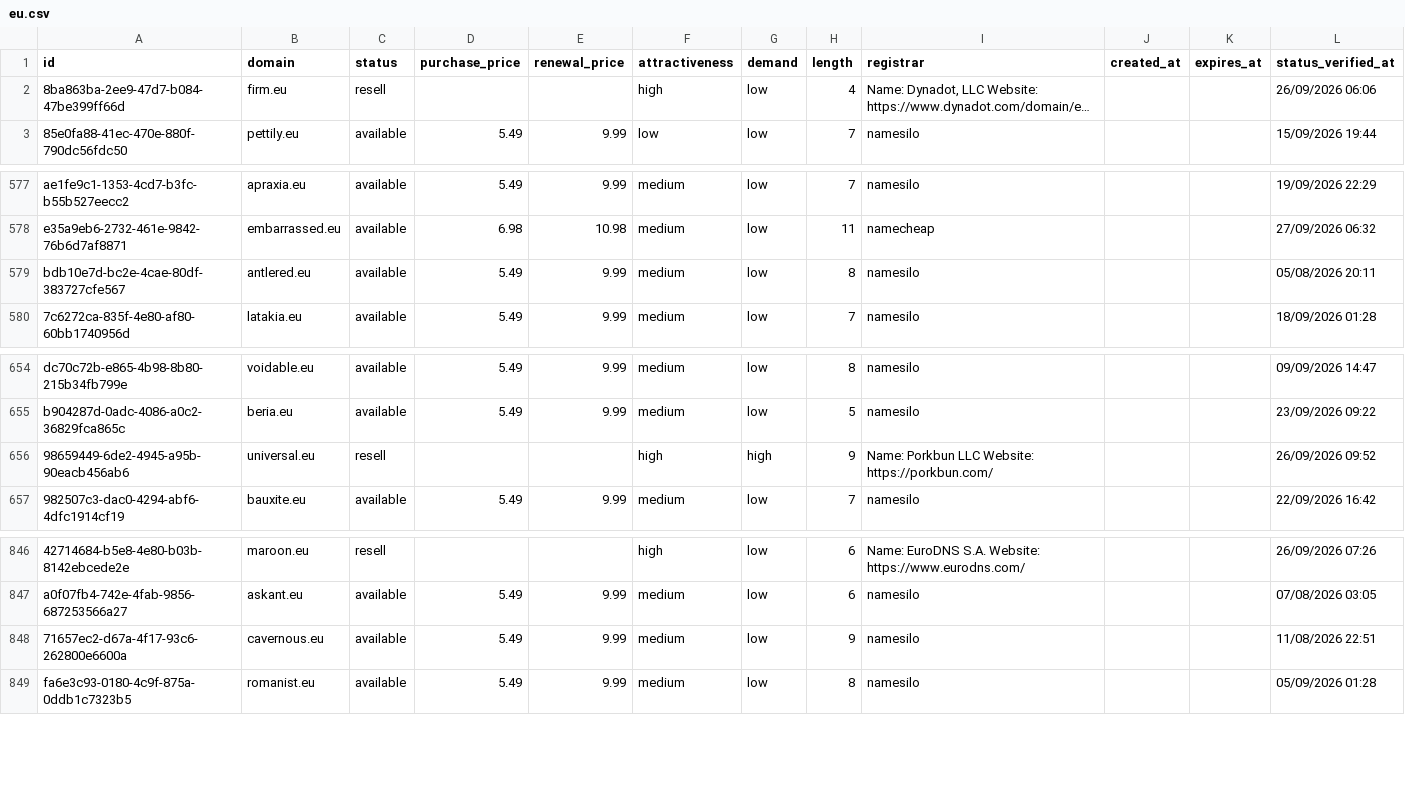
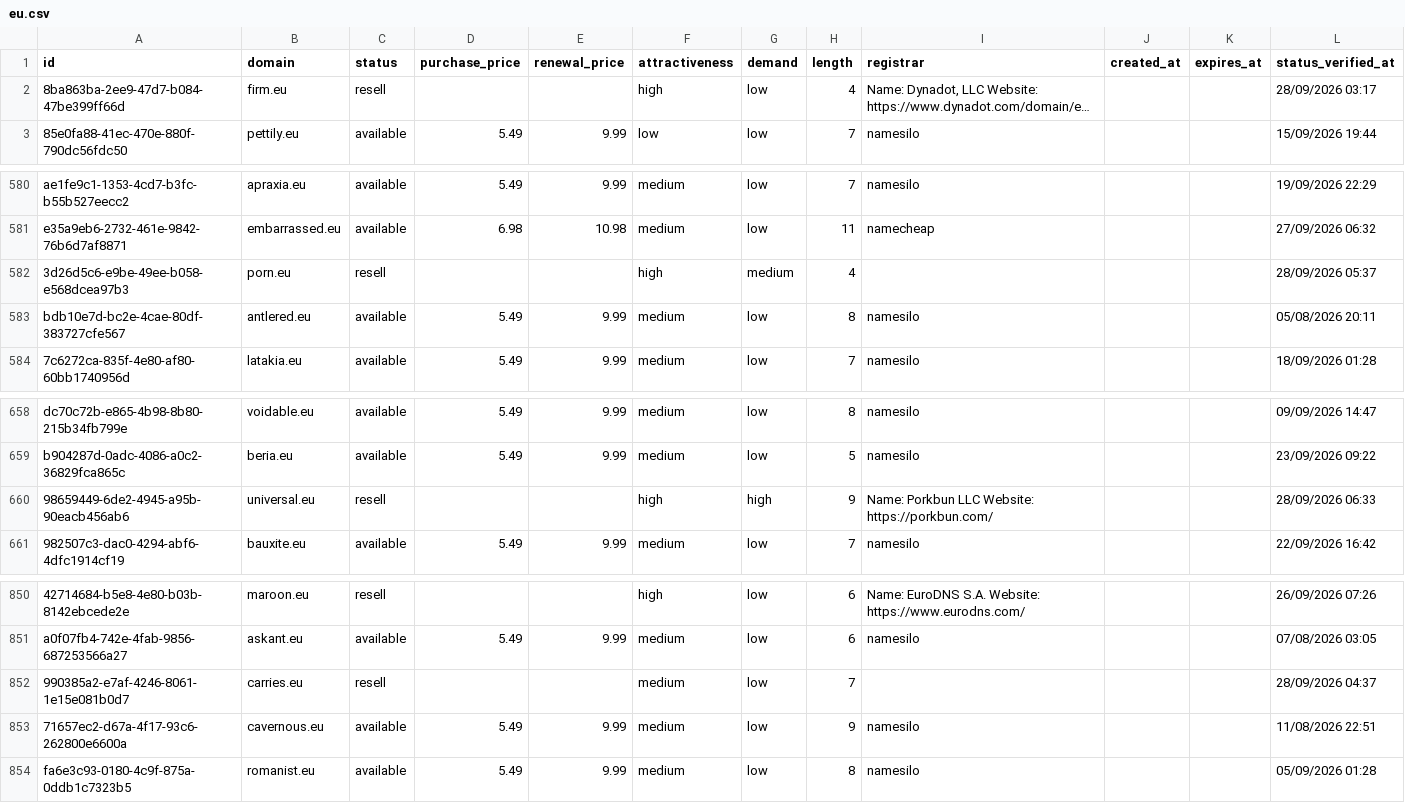
Before and after one commit to UniqueDomains/eu-oneword-domains, a CSV file: eu.csv, drawn as a sheet; only a part is shown, gaps mark what is left out; long unchanged cells end in …; addresses are those after the commit; the diff covers the shown part only; the diff names each change by its address in the sheet, - before the commit and + after, or states it on an @@ line.

```diff
--- a/eu.csv
+++ b/eu.csv
-L2 (status_verified_at): 26/09/2026 06:06
+L2 (status_verified_at): 28/09/2026 03:17
+row 582: 3d26d5c6-e9be-49ee-b058-e568dcea97b3 | porn.eu | resell |  |  | high | medium | 4 |  |  |  | 28/09/2026 05:37
-L660 (status_verified_at): 26/09/2026 09:52
+L660 (status_verified_at): 28/09/2026 06:33
+row 852: 990385a2-e7af-4246-8061-1e15e081b0d7 | carries.eu | resell |  |  | medium | low | 7 |  |  |  | 28/09/2026 04:37
```
Also changed, not shown: 4 added rows and 6 removed rows elsewhere in this file, 3 other files.
